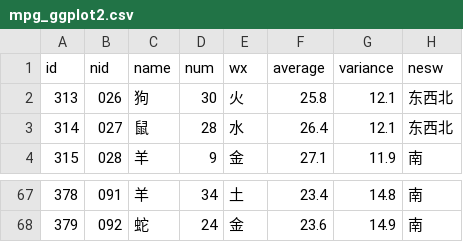
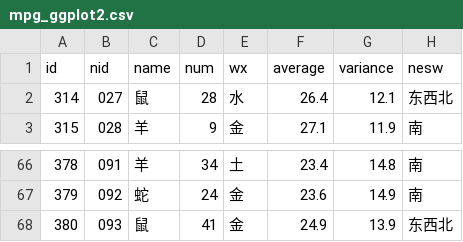
Before and after one commit to hah12345670/test, a CSV file: mpg_ggplot2.csv, drawn as a sheet; only a part is shown, gaps mark what is left out; removed rows and columns are numbered as before the commit, all else as after; the diff names each change by its address in the sheet, - before the commit and + after, or states it on an @@ line.

```diff
--- a/mpg_ggplot2.csv
+++ b/mpg_ggplot2.csv
-row 2: 313 | 026 | 狗 | 30 | 火 | 25.8 | 12.1 | 东西北
+row 68: 380 | 093 | 鼠 | 41 | 金 | 24.9 | 13.9 | 东西北
```
Also changed, not shown: 43 other files.
